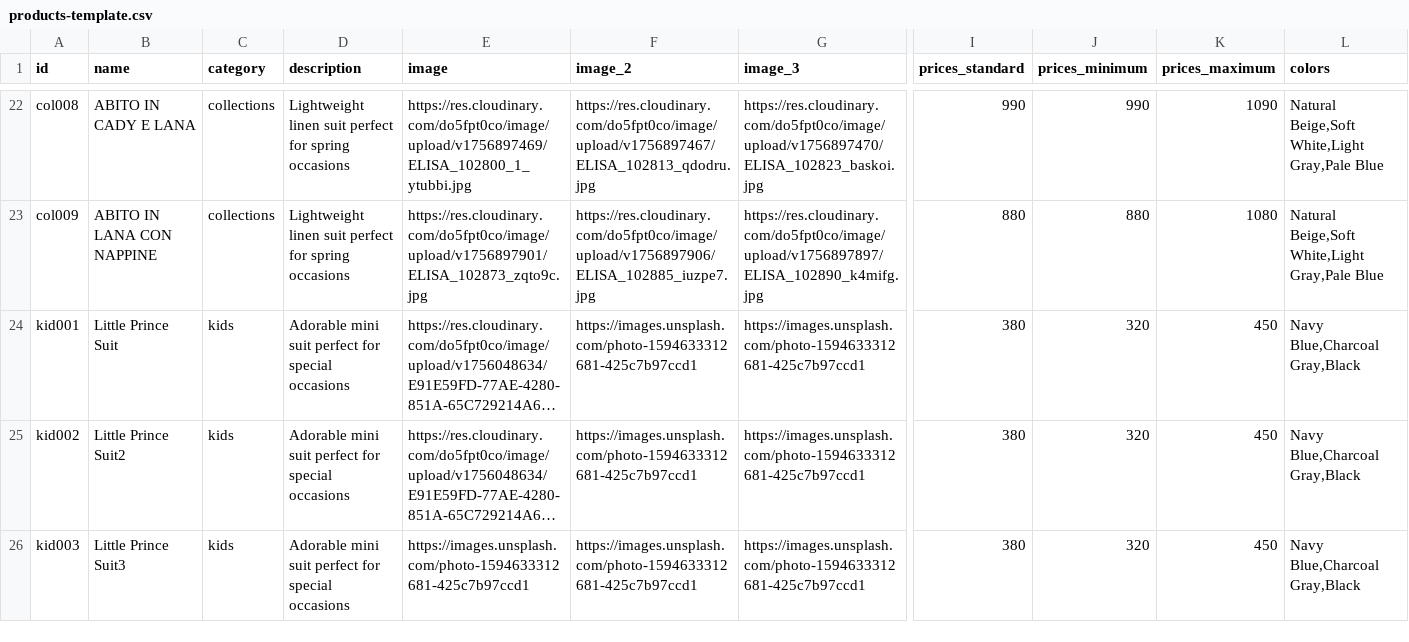
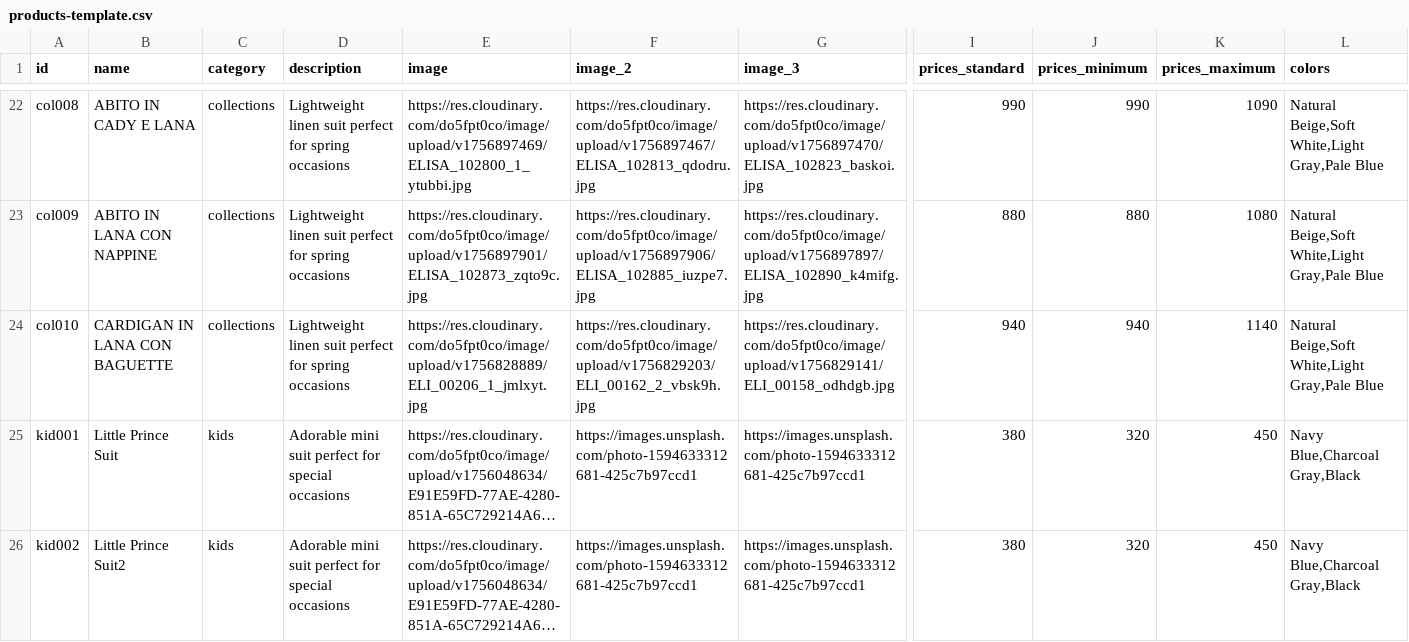
Before and after one commit to DeodatoS/atelier-site, a CSV file: assets/data/products-template.csv, drawn as a sheet; only a part is shown, gaps mark what is left out; the shorter side is filled out with more unchanged rows; long unchanged cells end in …; rows hold the shown columns only; the diff names each change by its address in the sheet, - before the commit and + after, or states it on an @@ line.

Commit message:
Update products CSV from Google Sheets - 2025-09-03T11:38:35.658Z

```diff
--- a/assets/data/products-template.csv
+++ b/assets/data/products-template.csv
+row 24: col010 | CARDIGAN IN LANA CON BAGUETTE | collections | Lightweight linen suit perfect for spring occasions | https://res.cloudinary.com/do5fpt0co/image/upload/v1756828889/ELI_00206_1_jmlxyt.jpg | https://res.cloudinary.com/do5fpt0co/image/upload/v1756829203/ELI_00162_2_vbsk9h.jpg | https://res.cloudinary.com/do5fpt0co/image/upload/v1756829141/ELI_00158_odhdgb.jpg | 940 | 940 | 1140 | Natural Beige,Soft White,Light Gray,Pale Blue
```
